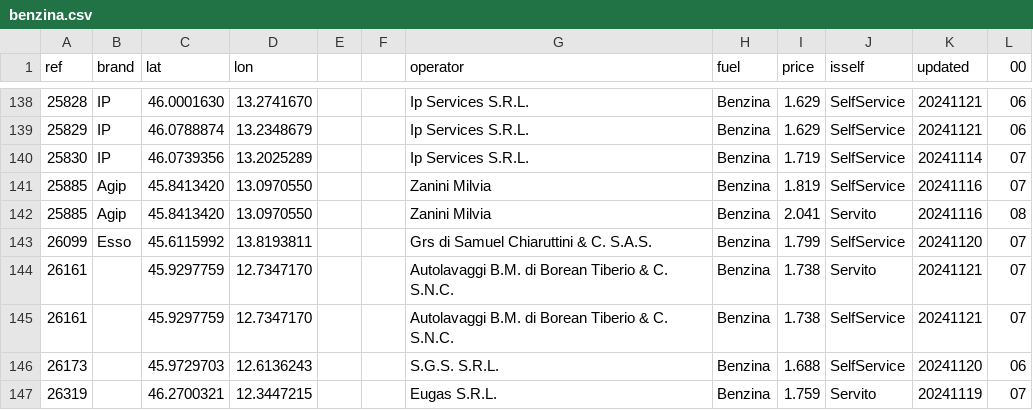
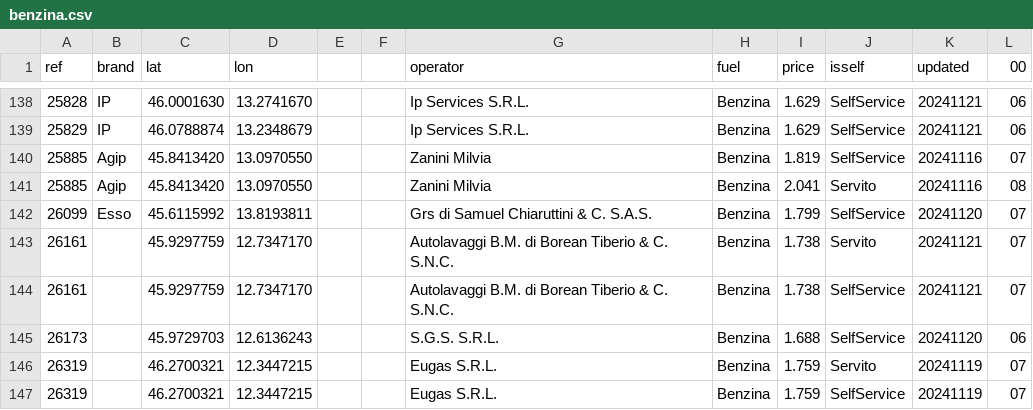
Before and after one commit to cascafico/FuelPrices, a CSV file: benzina.csv, drawn as a sheet; only a part is shown, gaps mark what is left out; the shorter side is filled out with more unchanged rows.

```diff
--- a/benzina.csv
+++ b/benzina.csv
@@ -139,3 +139,2 @@ ref;brand;lat;lon;;;operator;fuel;price;isself;updated;00
 25829;IP;46.0788874;13.2348679;;;Ip Services S.R.L.;Benzina;1.629;SelfService;20241121;06
-25830;IP;46.0739356;13.2025289;;;Ip Services S.R.L.;Benzina;1.719;SelfService;20241114;07
 25885;Agip;45.8413420;13.0970550;;;Zanini Milvia;Benzina;1.819;SelfService;20241116;07
```
Also changed, not shown: fuel.csv, gasolio.csv, 1 other file.
